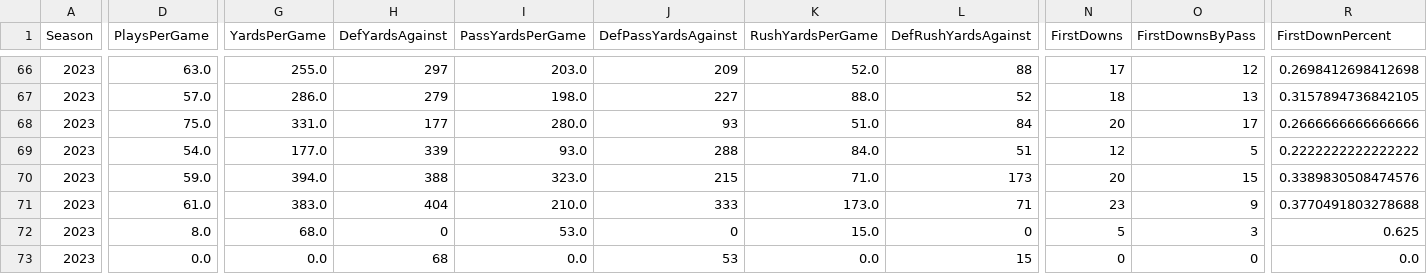
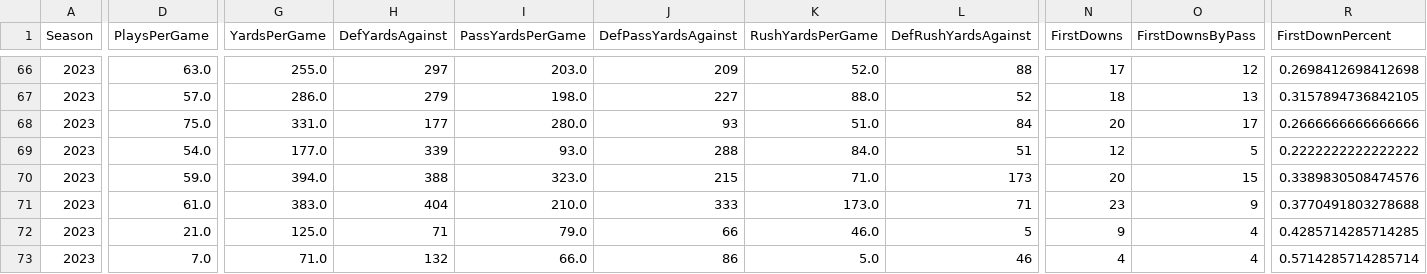
Before and after one commit to armstjc/xfl-2023-data-repository, a CSV file: game_stats/team/csv/2023_xfl_team_game_stats.csv, drawn as a sheet; only a part is shown, gaps mark what is left out; the diff covers the shown part only; the diff names each change by its address in the sheet, - before the commit and + after, or states it on an @@ line.

```diff
--- a/game_stats/team/csv/2023_xfl_team_game_stats.csv
+++ b/game_stats/team/csv/2023_xfl_team_game_stats.csv
-D72 (PlaysPerGame): 8.0
+D72 (PlaysPerGame): 21.0
-G72 (YardsPerGame): 68.0
+G72 (YardsPerGame): 125.0
-H72 (DefYardsAgainst): 0
+H72 (DefYardsAgainst): 71
-I72 (PassYardsPerGame): 53.0
+I72 (PassYardsPerGame): 79.0
-J72 (DefPassYardsAgainst): 0
+J72 (DefPassYardsAgainst): 66
-K72 (RushYardsPerGame): 15.0
+K72 (RushYardsPerGame): 46.0
-L72 (DefRushYardsAgainst): 0
+L72 (DefRushYardsAgainst): 5
-N72 (FirstDowns): 5
+N72 (FirstDowns): 9
-O72 (FirstDownsByPass): 3
+O72 (FirstDownsByPass): 4
-R72 (FirstDownPercent): 0.625
+R72 (FirstDownPercent): 0.4285714285714285
-D73 (PlaysPerGame): 0.0
+D73 (PlaysPerGame): 7.0
-G73 (YardsPerGame): 0.0
+G73 (YardsPerGame): 71.0
-H73 (DefYardsAgainst): 68
+H73 (DefYardsAgainst): 132
-I73 (PassYardsPerGame): 0.0
+I73 (PassYardsPerGame): 66.0
-J73 (DefPassYardsAgainst): 53
+J73 (DefPassYardsAgainst): 86
-K73 (RushYardsPerGame): 0.0
+K73 (RushYardsPerGame): 5.0
-L73 (DefRushYardsAgainst): 15
+L73 (DefRushYardsAgainst): 46
-N73 (FirstDowns): 0
+N73 (FirstDowns): 4
-O73 (FirstDownsByPass): 0
+O73 (FirstDownsByPass): 4
-R73 (FirstDownPercent): 0.0
+R73 (FirstDownPercent): 0.5714285714285714
```
Also changed, not shown: 76 edited cells elsewhere in this file, game_stats/player/csv/2023_xfl_player_season_stats.csv, game_stats/player/raw/csv/FOOTBALL_XFL_2023_4_16_ARL@DC.csv, 23 other files.
